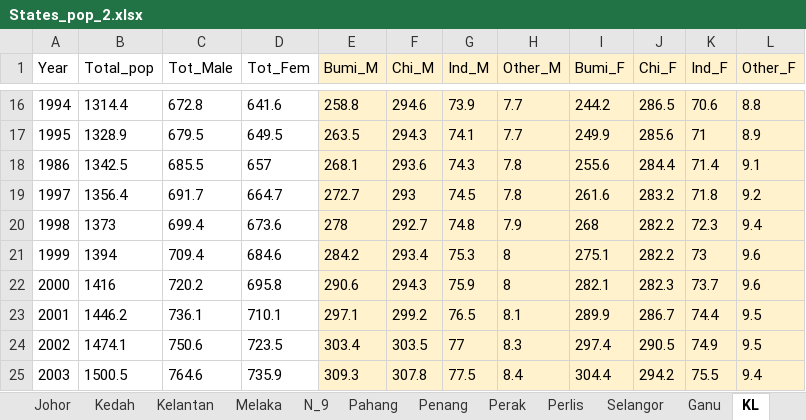
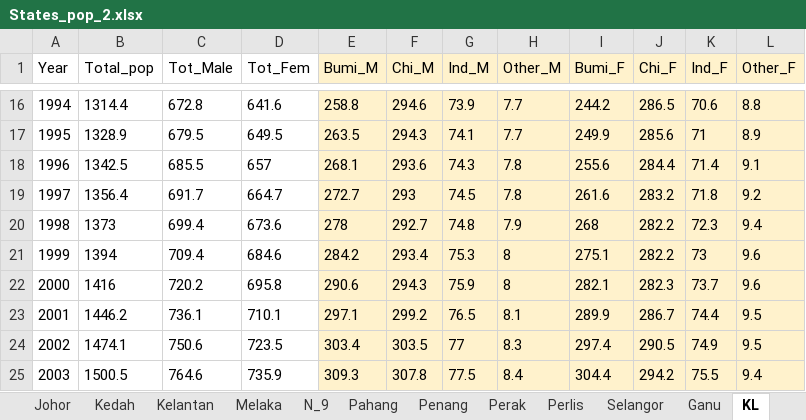
Before and after one commit to asyikin22/Map-Visualization, an Excel workbook: Plotly + Choropleth Map/Dataset_pop/States_pop_2.xlsx, sheet KL, drawn as a sheet; only a part is shown, gaps mark what is left out; values as stored, in another font and other column widths than the file's, no borders; the diff names each change by its address in the sheet, - before the commit and + after, or states it on an @@ line.

Commit message:
Malaysia's choropleth map & charts for states completed!

```diff
--- a/Plotly + Choropleth Map/Dataset_pop/States_pop_2.xlsx (sheet KL)
+++ b/Plotly + Choropleth Map/Dataset_pop/States_pop_2.xlsx (sheet KL)
-A18 (Year): 1986
+A18 (Year): 1996
```
Also changed, not shown: other sheet tabs, Plotly + Choropleth Map/Dataset_pop/States_pop.xlsx, 3 other files.
